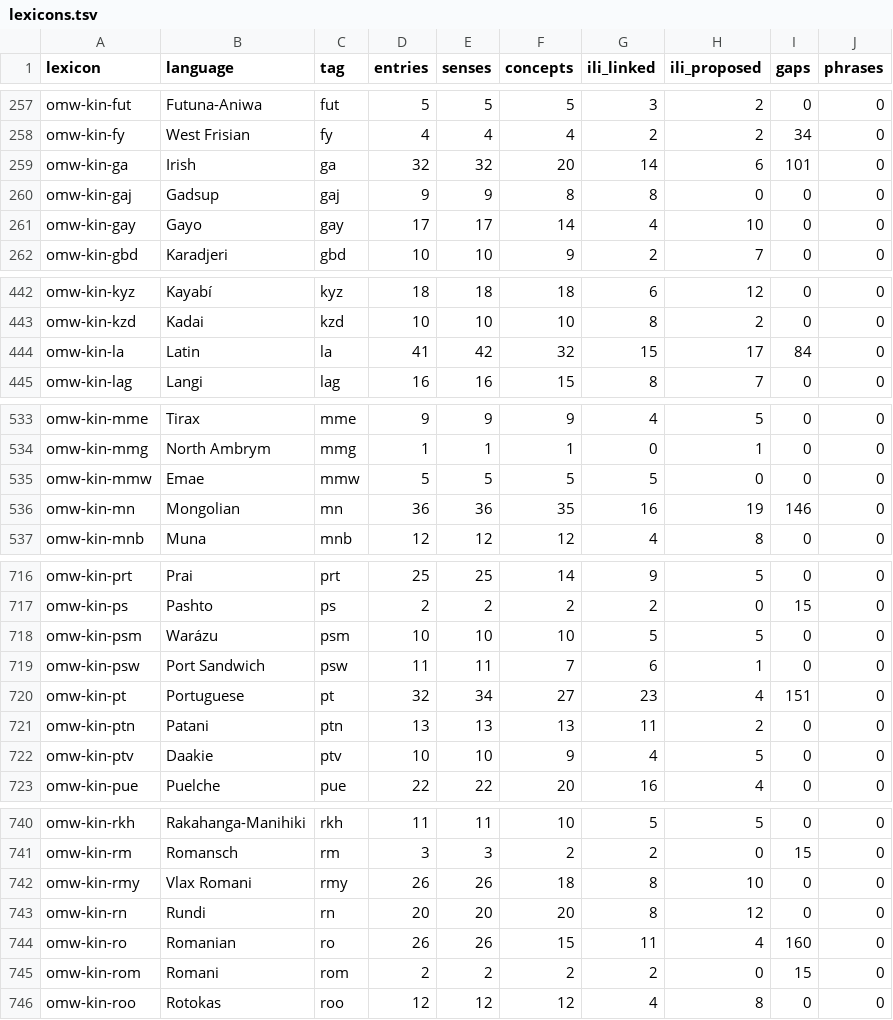
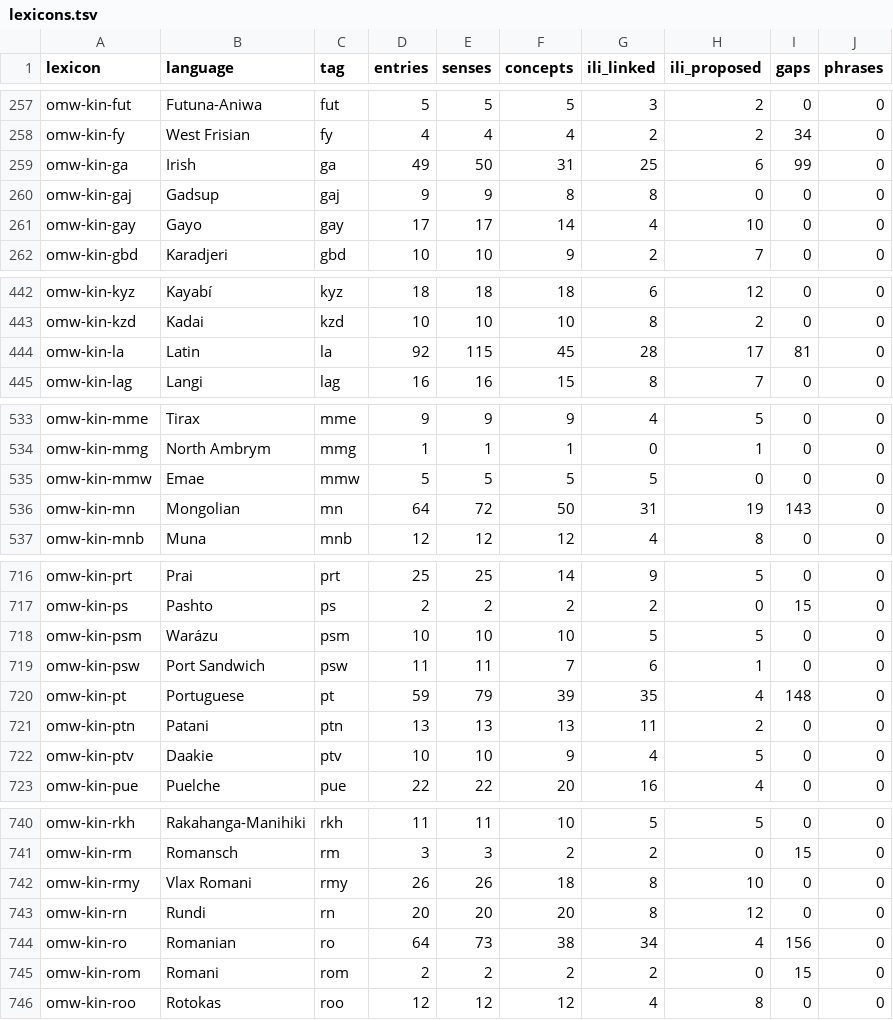
Before and after one commit to omwn/omw-kinship, a TSV file: reports/lexicons.tsv, drawn as a sheet; only a part is shown, gaps mark what is left out; the diff covers the shown part only.

```diff
--- a/reports/lexicons.tsv
+++ b/reports/lexicons.tsv
@@ -258,3 +258,3 @@ omw-kin-fut	Futuna-Aniwa	fut	5	5	5	3	2	0	0
 omw-kin-fy	West Frisian	fy	4	4	4	2	2	34	0
-omw-kin-ga	Irish	ga	32	32	20	14	6	101	0
+omw-kin-ga	Irish	ga	49	50	31	25	6	99	0
 omw-kin-gaj	Gadsup	gaj	9	9	8	8	0	0	0
@@ -443,3 +443,3 @@ omw-kin-kyz	Kayabí	kyz	18	18	18	6	12	0	0
 omw-kin-kzd	Kadai	kzd	10	10	10	8	2	0	0
-omw-kin-la	Latin	la	41	42	32	15	17	84	0
+omw-kin-la	Latin	la	92	115	45	28	17	81	0
 omw-kin-lag	Langi	lag	16	16	15	8	7	0	0
@@ -535,3 +535,3 @@ omw-kin-mmg	North Ambrym	mmg	1	1	1	0	1	0	0
 omw-kin-mmw	Emae	mmw	5	5	5	5	0	0	0
-omw-kin-mn	Mongolian	mn	36	36	35	16	19	146	0
+omw-kin-mn	Mongolian	mn	64	72	50	31	19	143	0
 omw-kin-mnb	Muna	mnb	12	12	12	4	8	0	0
@@ -719,3 +719,3 @@ omw-kin-psm	Warázu	psm	10	10	10	5	5	0	0
 omw-kin-psw	Port Sandwich	psw	11	11	7	6	1	0	0
-omw-kin-pt	Portuguese	pt	32	34	27	23	4	151	0
+omw-kin-pt	Portuguese	pt	59	79	39	35	4	148	0
 omw-kin-ptn	Patani	ptn	13	13	13	11	2	0	0
@@ -743,3 +743,3 @@ omw-kin-rmy	Vlax Romani	rmy	26	26	18	8	10	0	0
 omw-kin-rn	Rundi	rn	20	20	20	8	12	0	0
-omw-kin-ro	Romanian	ro	26	26	15	11	4	160	0
+omw-kin-ro	Romanian	ro	64	73	38	34	4	156	0
 omw-kin-rom	Romani	rom	2	2	2	2	0	15	0
```
Also changed, not shown: 31 edited cells elsewhere in this file, reports/gap-conflicts.tsv, reports/ili-proposals.tsv, 12 other files.
